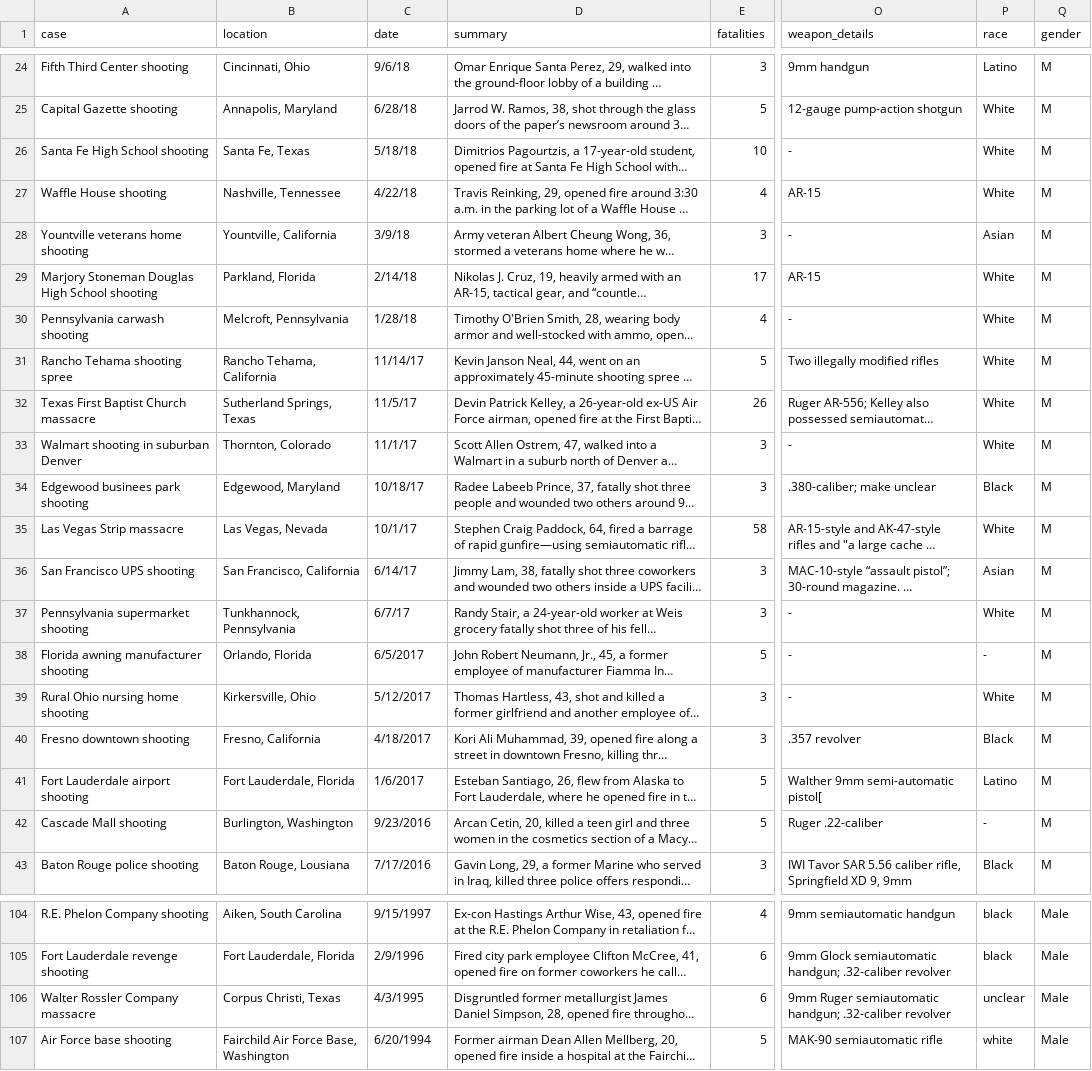
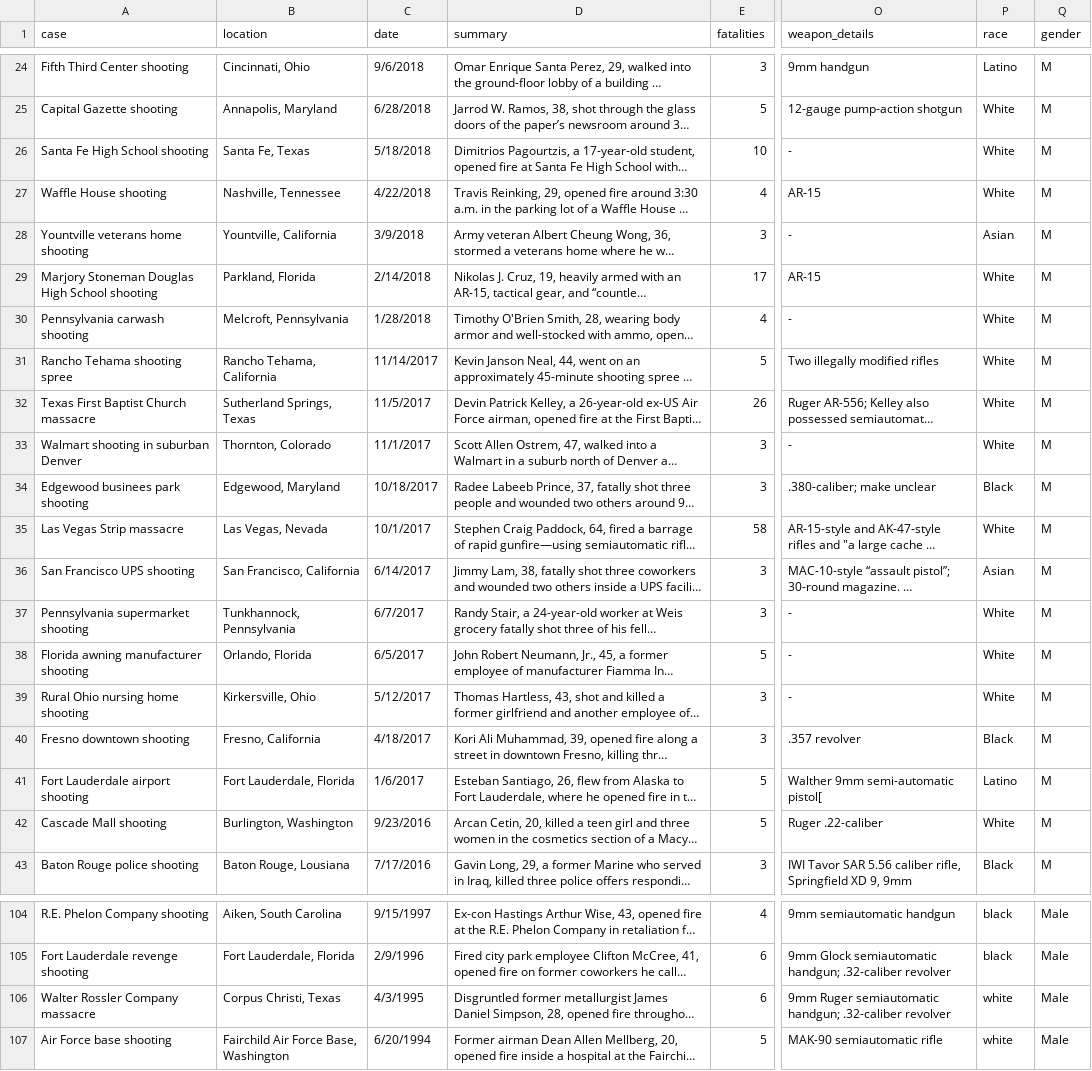
Before and after one commit to sydneygil/cs396-infoviz, a CSV file: mass_shootings_DIRTY.csv, drawn as a sheet; only a part is shown, gaps mark what is left out; long unchanged cells end in …; the diff covers the shown part only; the diff names each change by its address in the sheet, - before the commit and + after, or states it on an @@ line.

```diff
--- a/mass_shootings_DIRTY.csv
+++ b/mass_shootings_DIRTY.csv
-C24 (date): 9/6/18
+C24 (date): 9/6/2018
-C25 (date): 6/28/18
+C25 (date): 6/28/2018
-C26 (date): 5/18/18
+C26 (date): 5/18/2018
-C27 (date): 4/22/18
+C27 (date): 4/22/2018
-C28 (date): 3/9/18
+C28 (date): 3/9/2018
-C29 (date): 2/14/18
+C29 (date): 2/14/2018
-C30 (date): 1/28/18
+C30 (date): 1/28/2018
-C31 (date): 11/14/17
+C31 (date): 11/14/2017
-C32 (date): 11/5/17
+C32 (date): 11/5/2017
-C33 (date): 11/1/17
+C33 (date): 11/1/2017
-C34 (date): 10/18/17
+C34 (date): 10/18/2017
-C35 (date): 10/1/17
+C35 (date): 10/1/2017
-C36 (date): 6/14/17
+C36 (date): 6/14/2017
-C37 (date): 6/7/17
+C37 (date): 6/7/2017
-P38 (race): -
+P38 (race): White
-P42 (race): -
+P42 (race): White
-P106 (race): unclear
+P106 (race): white
```
Also changed, not shown: 32 edited cells elsewhere in this file, mass_shootings.csv, 3 other files.
